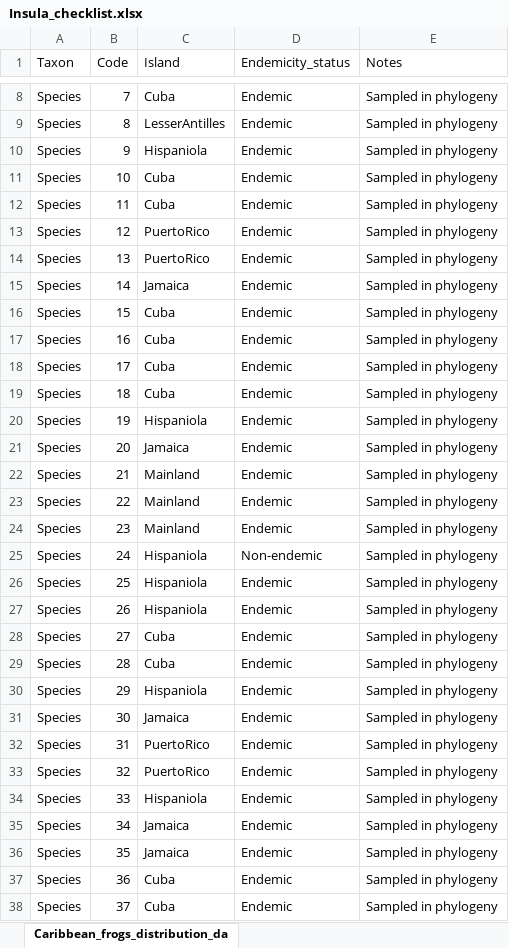
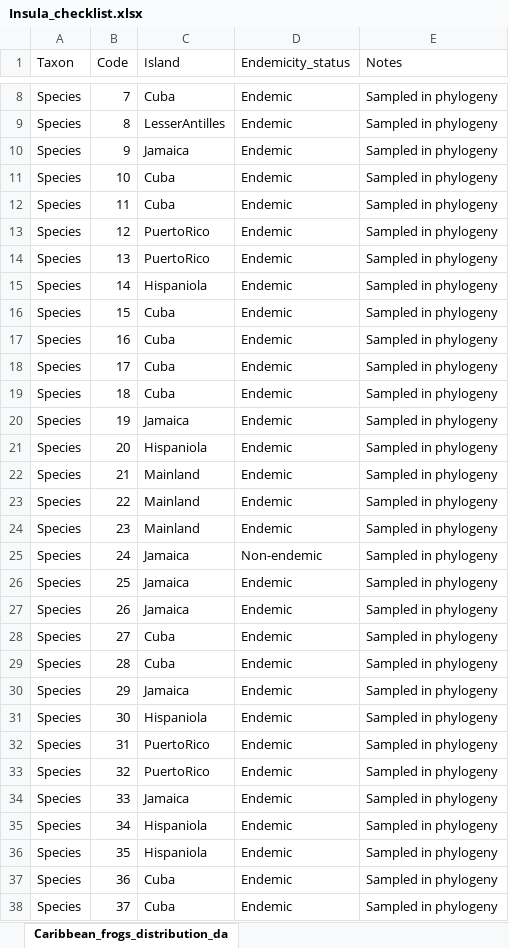
Before and after one commit to joshwlambert/LearnDAISIEprep, an Excel workbook: data/Insula_checklist.xlsx, sheet Caribbean_frogs_distribution_da, drawn as a sheet; only a part is shown, gaps mark what is left out; values as stored, in another font and other column widths than the file's, no borders; the diff covers the shown part only; the diff names each change by its address in the sheet, - before the commit and + after, or states it on an @@ line.

Commit message:
swaped hispaniola with jamaica

```diff
--- a/data/Insula_checklist.xlsx (sheet Caribbean_frogs_distribution_da)
+++ b/data/Insula_checklist.xlsx (sheet Caribbean_frogs_distribution_da)
-C10 (Island): Hispaniola
+C10 (Island): Jamaica
-C15 (Island): Jamaica
+C15 (Island): Hispaniola
-C20 (Island): Hispaniola
+C20 (Island): Jamaica
-C21 (Island): Jamaica
+C21 (Island): Hispaniola
-C25:C27 (Island): Hispaniola
+C25:C27 (Island): Jamaica
-C30 (Island): Hispaniola
+C30 (Island): Jamaica
-C31 (Island): Jamaica
+C31 (Island): Hispaniola
-C34 (Island): Hispaniola
+C34 (Island): Jamaica
-C35:C36 (Island): Jamaica
+C35:C36 (Island): Hispaniola
```
Also changed, not shown: 14 edited cells elsewhere in this sheet, 10 other files.
